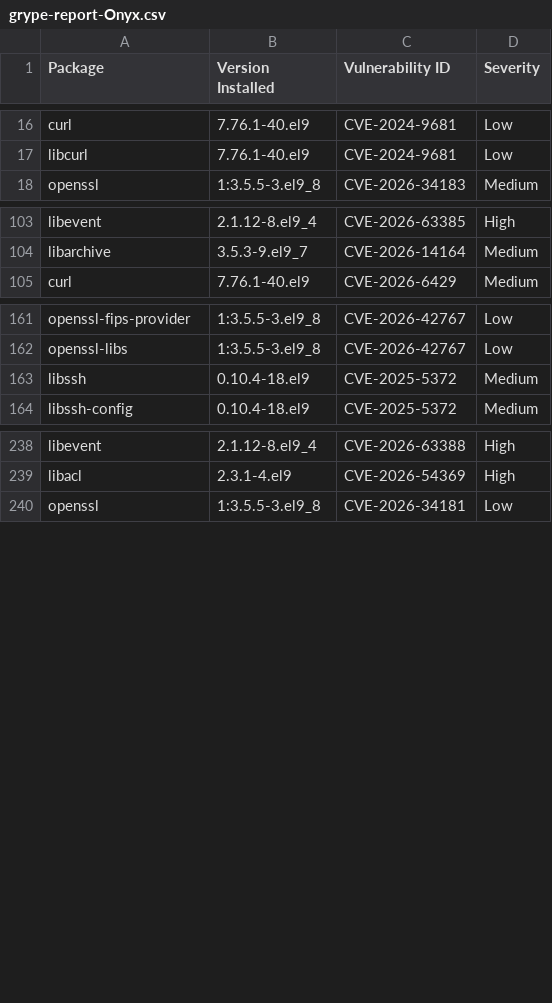
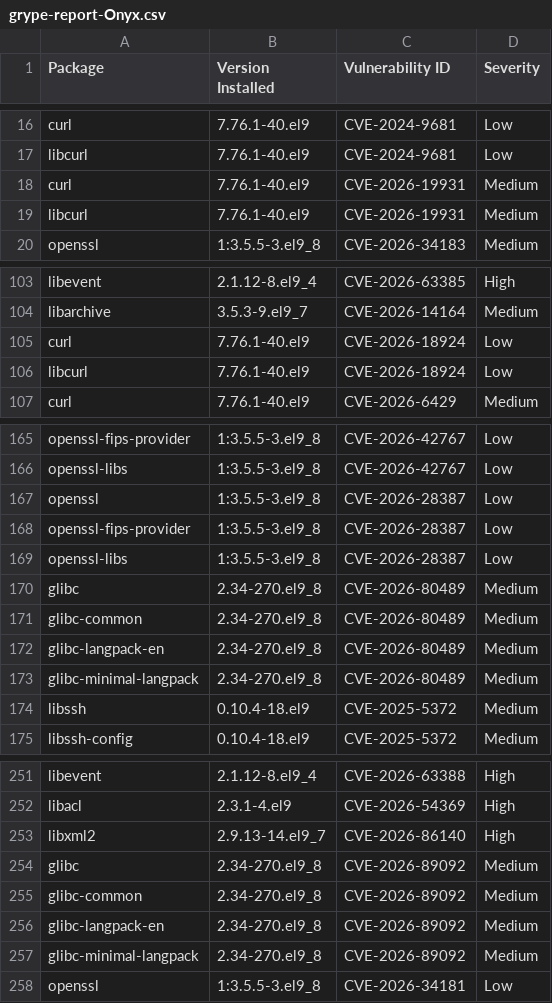
Before and after one commit to AnchorLayer/docker-baseimage-rocky, a CSV file: vuln-reports-Onyx/grype-report-Onyx.csv, drawn as a sheet; only a part is shown, gaps mark what is left out; the diff covers the shown part only.

```diff
--- a/vuln-reports-Onyx/grype-report-Onyx.csv
+++ b/vuln-reports-Onyx/grype-report-Onyx.csv
@@ -17,2 +17,4 @@
 "libcurl","7.76.1-40.el9","CVE-2024-9681","Low"
+"curl","7.76.1-40.el9","CVE-2026-19931","Medium"
+"libcurl","7.76.1-40.el9","CVE-2026-19931","Medium"
 "openssl","1:3.5.5-3.el9_8","CVE-2026-34183","Medium"
@@ -104,2 +104,4 @@
 "libarchive","3.5.3-9.el9_7","CVE-2026-14164","Medium"
+"curl","7.76.1-40.el9","CVE-2026-18924","Low"
+"libcurl","7.76.1-40.el9","CVE-2026-18924","Low"
 "curl","7.76.1-40.el9","CVE-2026-6429","Medium"
@@ -162,2 +166,9 @@
 "openssl-libs","1:3.5.5-3.el9_8","CVE-2026-42767","Low"
+"openssl","1:3.5.5-3.el9_8","CVE-2026-28387","Low"
+"openssl-fips-provider","1:3.5.5-3.el9_8","CVE-2026-28387","Low"
+"openssl-libs","1:3.5.5-3.el9_8","CVE-2026-28387","Low"
+"glibc","2.34-270.el9_8","CVE-2026-80489","Medium"
+"glibc-common","2.34-270.el9_8","CVE-2026-80489","Medium"
+"glibc-langpack-en","2.34-270.el9_8","CVE-2026-80489","Medium"
+"glibc-minimal-langpack","2.34-270.el9_8","CVE-2026-80489","Medium"
 "libssh","0.10.4-18.el9","CVE-2025-5372","Medium"
@@ -239,2 +252,7 @@
 "libacl","2.3.1-4.el9","CVE-2026-54369","High"
+"libxml2","2.9.13-14.el9_7","CVE-2026-86140","High"
+"glibc","2.34-270.el9_8","CVE-2026-89092","Medium"
+"glibc-common","2.34-270.el9_8","CVE-2026-89092","Medium"
+"glibc-langpack-en","2.34-270.el9_8","CVE-2026-89092","Medium"
+"glibc-minimal-langpack","2.34-270.el9_8","CVE-2026-89092","Medium"
 "openssl","1:3.5.5-3.el9_8","CVE-2026-34181","Low"
```
Also changed, not shown: 2 added rows, 1 removed row and 20 moved rows elsewhere in this file, vuln-reports-Obsidian/grype-report-Obsidian.csv, vuln-reports-Quartz/grype-report-Quartz.csv, 16 other files.
